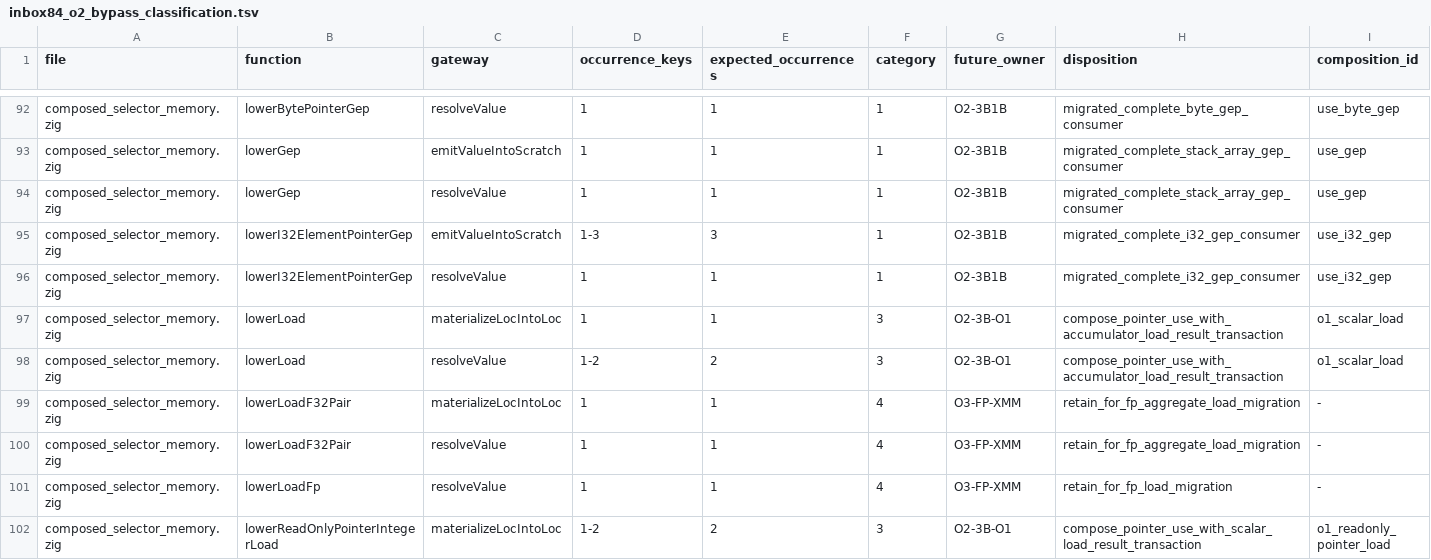
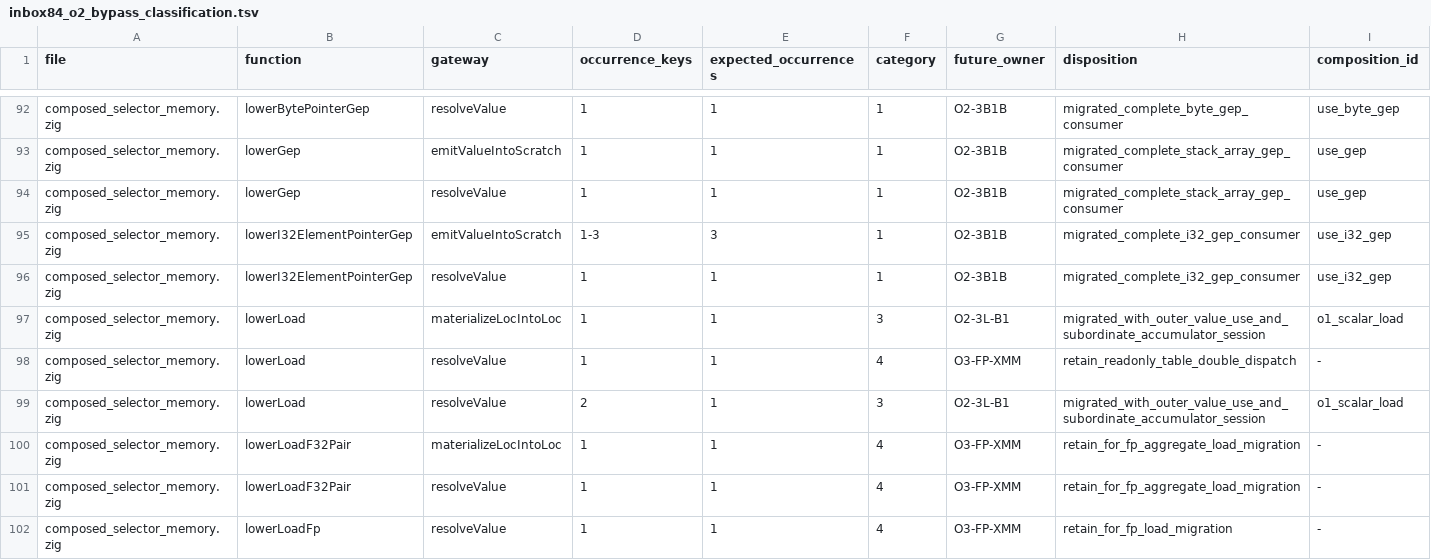
Before and after one commit to alogic0/z-llvm, a TSV file: docs/evidence/inbox84_o2_bypass_classification.tsv, drawn as a sheet; only a part is shown, gaps mark what is left out; the shorter side is filled out with more unchanged rows.

Commit message:
codegen: migrate ordinary integer loads
INBOX-106 O2-3L-B1: compose ordinary lowerLoad scalar and stack-i128 alias paths under one ValueUseTransaction snapshot, preserve closed diagnostic precedence, ratchet 221 to 219, and retain exact frozen identities.

```diff
--- a/docs/evidence/inbox84_o2_bypass_classification.tsv
+++ b/docs/evidence/inbox84_o2_bypass_classification.tsv
@@ -96,4 +96,5 @@ composed_selector_memory.zig	lowerI32ElementPointerGep	emitValueIntoScratch	1-3
 composed_selector_memory.zig	lowerI32ElementPointerGep	resolveValue	1	1	1	O2-3B1B	migrated_complete_i32_gep_consumer	use_i32_gep
-composed_selector_memory.zig	lowerLoad	materializeLocIntoLoc	1	1	3	O2-3B-O1	compose_pointer_use_with_accumulator_load_result_transaction	o1_scalar_load
-composed_selector_memory.zig	lowerLoad	resolveValue	1-2	2	3	O2-3B-O1	compose_pointer_use_with_accumulator_load_result_transaction	o1_scalar_load
+composed_selector_memory.zig	lowerLoad	materializeLocIntoLoc	1	1	3	O2-3L-B1	migrated_with_outer_value_use_and_subordinate_accumulator_session	o1_scalar_load
+composed_selector_memory.zig	lowerLoad	resolveValue	1	1	4	O3-FP-XMM	retain_readonly_table_double_dispatch	-
+composed_selector_memory.zig	lowerLoad	resolveValue	2	1	3	O2-3L-B1	migrated_with_outer_value_use_and_subordinate_accumulator_session	o1_scalar_load
 composed_selector_memory.zig	lowerLoadF32Pair	materializeLocIntoLoc	1	1	4	O3-FP-XMM	retain_for_fp_aggregate_load_migration	-
```
Also changed, not shown: docs/evidence/inbox81_o2_resolution_materialization_bypasses.tsv, docs/evidence/inbox84_o2_composition_contracts.tsv, 4 other files.
